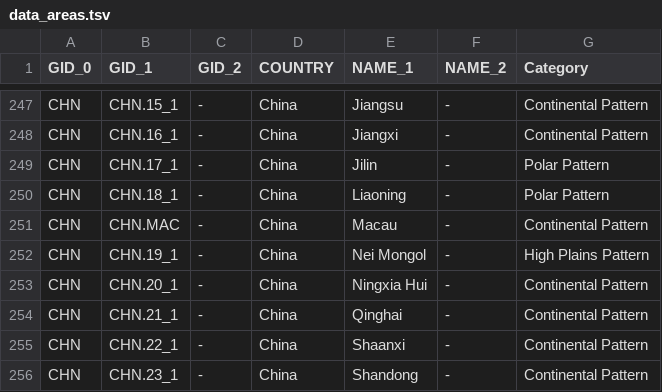
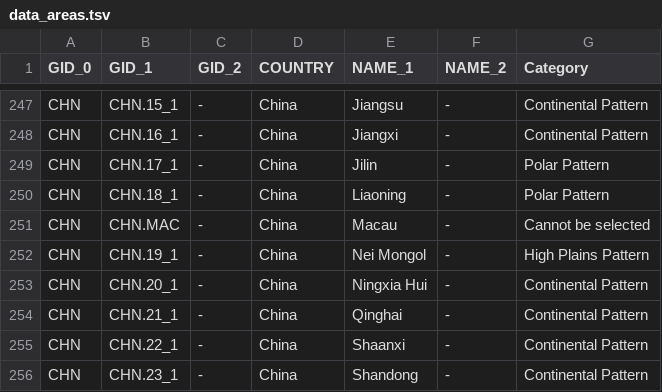
Before and after one commit to abcboy101/vivillon, a TSV file: data_areas.tsv, drawn as a sheet; only a part is shown, gaps mark what is left out.

Commit message:
Remove regions that cannot be selected

```diff
--- a/data_areas.tsv
+++ b/data_areas.tsv
@@ -250,3 +250,3 @@ CHN	CHN.17_1	-	China	Jilin	-	Polar Pattern
 CHN	CHN.18_1	-	China	Liaoning	-	Polar Pattern
-CHN	CHN.MAC	-	China	Macau	-	Continental Pattern
+CHN	CHN.MAC	-	China	Macau	-	Cannot be selected
 CHN	CHN.19_1	-	China	Nei Mongol	-	High Plains Pattern
```
Also changed, not shown: 38 other files.
